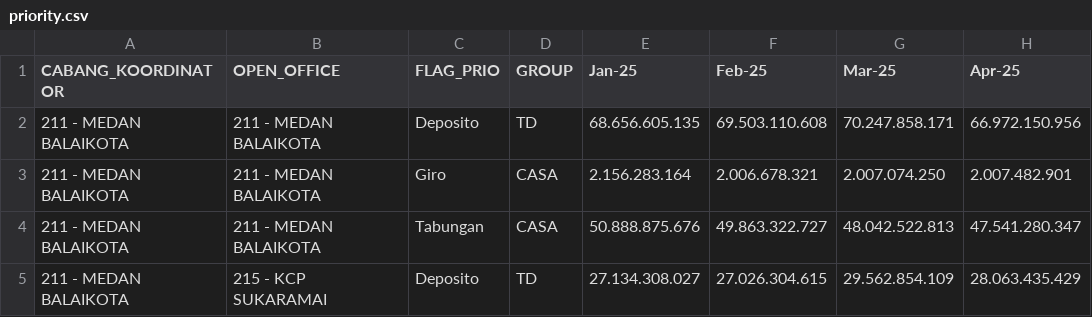
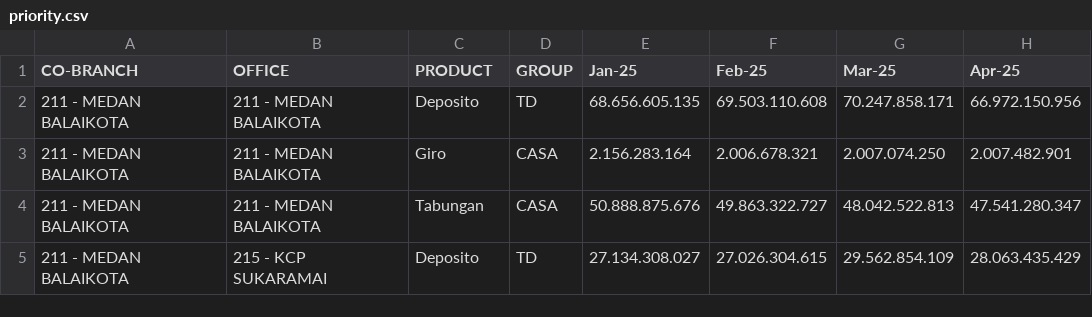
Before and after one commit to ahmad-denny/m_dashboard, a CSV file: priority.csv, drawn as a sheet; only a part is shown; the diff names each change by its address in the sheet, - before the commit and + after, or states it on an @@ line.

Commit message:
Add files via upload

```diff
--- a/priority.csv
+++ b/priority.csv
-A1: CABANG_KOORDINATOR
+A1: CO-BRANCH
-B1: OPEN_OFFICE
+B1: OFFICE
-C1: FLAG_PRIO
+C1: PRODUCT
```
